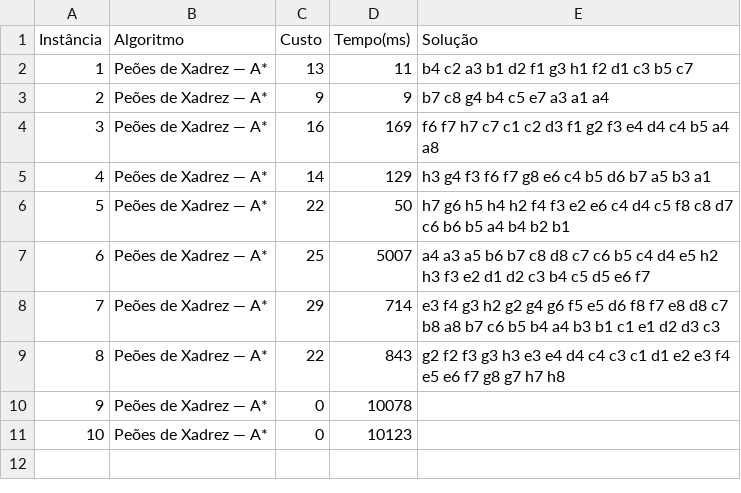
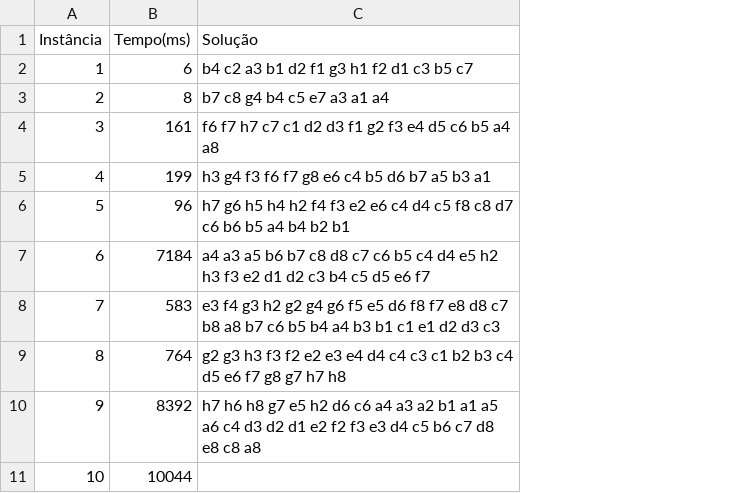
Before and after one commit to igorcostas/efolioai, a CSV file: resultados.csv, drawn as a sheet; removed rows and columns are numbered as before the commit, all else as after; the diff names each change by its address in the sheet, - before the commit and + after, or states it on an @@ line.

Commit message:
atual result3

```diff
--- a/resultados.csv
+++ b/resultados.csv
-column B (Algoritmo), rows 2-11: all Peões de Xadrez — A*
-column C (Custo), rows 2-11: 13 | 9 | 16 | 14 | 22 | 25 | 29 | 22 | 0 | 0
-B2 (Tempo(ms)): 11
+B2 (Tempo(ms)): 6
-B3 (Tempo(ms)): 9
+B3 (Tempo(ms)): 8
-B4 (Tempo(ms)): 169
+B4 (Tempo(ms)): 161
-C4 (Solução): …c7 c1 c2 d3 f1 g2 f3 e4 d4 c4 b5 a4…
+C4 (Solução): …c7 c1 d2 d3 f1 g2 f3 e4 d5 c6 b5 a4…
-B5 (Tempo(ms)): 129
+B5 (Tempo(ms)): 199
-B6 (Tempo(ms)): 50
+B6 (Tempo(ms)): 96
-B7 (Tempo(ms)): 5007
+B7 (Tempo(ms)): 7184
-B8 (Tempo(ms)): 714
+B8 (Tempo(ms)): 583
-B9 (Tempo(ms)): 843
+B9 (Tempo(ms)): 764
-C9 (Solução): g2 f2 f3 g3 h3 e3 e4 d4 c4 c3 c1 d1 e2 e3 f4 e5 e6 f7…
+C9 (Solução): g2 g3 h3 f3 f2 e2 e3 e4 d4 c4 c3 c1 b2 b3 c4 d5 e6 f7…
-B10 (Tempo(ms)): 10078
+B10 (Tempo(ms)): 8392
-C10 (Solução): (empty)
+C10 (Solução): h7 h6 h8 g7 e5 h2 d6 c6 a4 a3 a2 b1 a1 a5 a6 c4 d3 d2 d1 e2 f2 f3 e3 d4 c5 b6 c7 d8 e8 c8 a8
-B11 (Tempo(ms)): 10123
+B11 (Tempo(ms)): 10044
```
Also changed, not shown: 11 other files.
